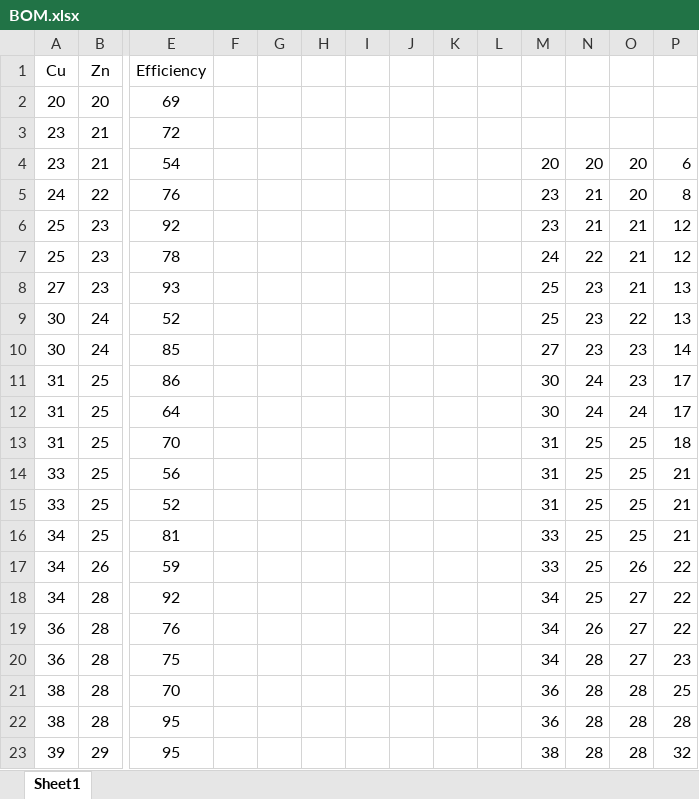
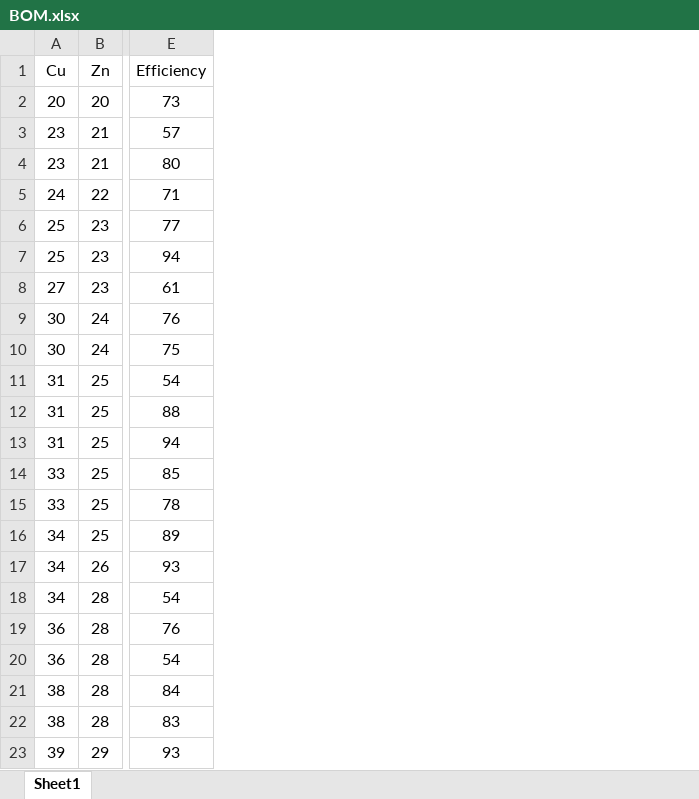
Before and after one commit to DissanayakeLYB/FYP-ML-Optimization-of-CZTS, an Excel workbook: BOM.xlsx, sheet Sheet1, drawn as a sheet; only a part is shown, gaps mark what is left out; values as stored, in another font and other column widths than the file's, no borders; table styles not drawn; the diff covers the shown part only; the diff names each change by its address in the sheet, - before the commit and + after, or states it on an @@ line.

Commit message:
Update BOM.xlsx

```diff
--- a/BOM.xlsx (sheet Sheet1)
+++ b/BOM.xlsx (sheet Sheet1)
-column F, empty
-column G, empty
-column H, empty
-column I, empty
-column J, empty
-column K, empty
-column L, empty
-column M, rows 4-23: 20 | 23 | 23 | 24 | 25 | 25 | 27 | 30 | 30 | 31 | 31 | 31 | 33 | 33 | 34 | 34 | 34 | 36 | 36 | 38
-column N, rows 4-23: 20 | 21 | 21 | 22 | 23 | 23 | 23 | 24 | 24 | 25 | 25 | 25 | 25 | 25 | 25 | 26 | 28 | 28 | 28 | 28
-column O, rows 4-23: 20 | 20 | 21 | 21 | 21 | 22 | 23 | 23 | 24 | 25 | 25 | 25 | 25 | 26 | 27 | 27 | 27 | 28 | 28 | 28
-column P, rows 4-23: 6 | 8 | 12 | 12 | 13 | 13 | 14 | 17 | 17 | 18 | 21 | 21 | 21 | 22 | 22 | 22 | 23 | 25 | 28 | 32
-E2 (Efficiency): 69
+E2 (Efficiency): 73
-E3 (Efficiency): 72
+E3 (Efficiency): 57
-E4 (Efficiency): 54
+E4 (Efficiency): 80
-E5 (Efficiency): 76
+E5 (Efficiency): 71
-E6 (Efficiency): 92
+E6 (Efficiency): 77
-E7 (Efficiency): 78
+E7 (Efficiency): 94
-E8 (Efficiency): 93
+E8 (Efficiency): 61
-E9 (Efficiency): 52
+E9 (Efficiency): 76
-E10 (Efficiency): 85
+E10 (Efficiency): 75
-E11 (Efficiency): 86
+E11 (Efficiency): 54
-E12 (Efficiency): 64
+E12 (Efficiency): 88
-E13 (Efficiency): 70
+E13 (Efficiency): 94
-E14 (Efficiency): 56
+E14 (Efficiency): 85
-E15 (Efficiency): 52
+E15 (Efficiency): 78
-E16 (Efficiency): 81
+E16 (Efficiency): 89
-E17 (Efficiency): 59
+E17 (Efficiency): 93
-E18 (Efficiency): 92
+E18 (Efficiency): 54
-E20 (Efficiency): 75
+E20 (Efficiency): 54
-E21 (Efficiency): 70
+E21 (Efficiency): 84
-E22 (Efficiency): 95
+E22 (Efficiency): 83
-E23 (Efficiency): 95
+E23 (Efficiency): 93
```
Also changed, not shown: 2 removed rows elsewhere in this sheet.
